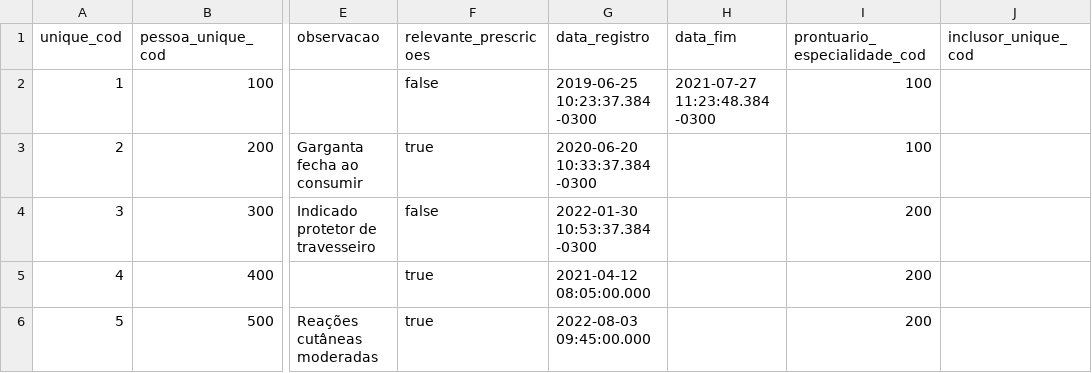
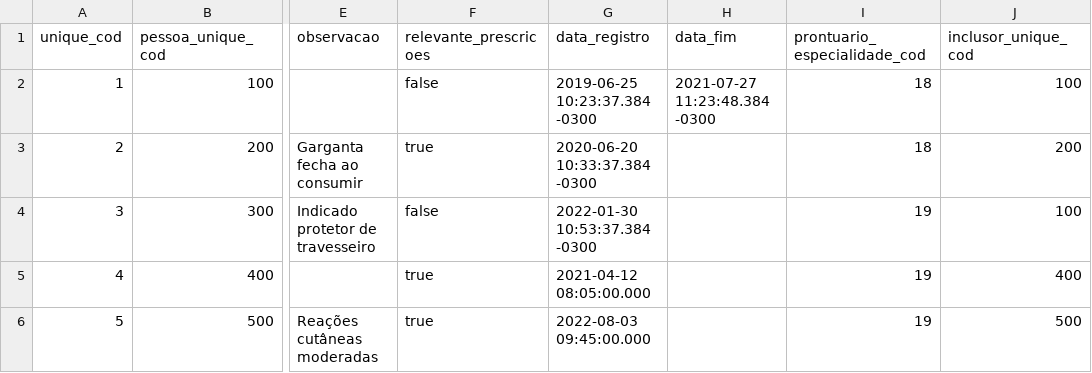
Before and after one commit to ebrain-clinic/tech-docs, a CSV file: docs/documentacao/view_prontuario_alergia/import_prontuario_alergia.csv, drawn as a sheet; only a part is shown, gaps mark what is left out; the diff names each change by its address in the sheet, - before the commit and + after, or states it on an @@ line.

Commit message:
https://github.com/elfotec/evo-import/issues/1613 final fixes

```diff
--- a/docs/documentacao/view_prontuario_alergia/import_prontuario_alergia.csv
+++ b/docs/documentacao/view_prontuario_alergia/import_prontuario_alergia.csv
-I2:I3 (prontuario_especialidade_cod): 100
+I2:I3 (prontuario_especialidade_cod): 18
-J2 (inclusor_unique_cod): (empty)
+J2 (inclusor_unique_cod): 100
-J3 (inclusor_unique_cod): (empty)
+J3 (inclusor_unique_cod): 200
-I4:I6 (prontuario_especialidade_cod): 200
+I4:I6 (prontuario_especialidade_cod): 19
-J4 (inclusor_unique_cod): (empty)
+J4 (inclusor_unique_cod): 100
-J5 (inclusor_unique_cod): (empty)
+J5 (inclusor_unique_cod): 400
-J6 (inclusor_unique_cod): (empty)
+J6 (inclusor_unique_cod): 500
```
Also changed, not shown: docs/documentacao/view_prescricao_atestado/import_prescricao_atestado.csv, docs/documentacao/view_prescricao_exame/import_prescricao_exame.csv, 4 other files.
